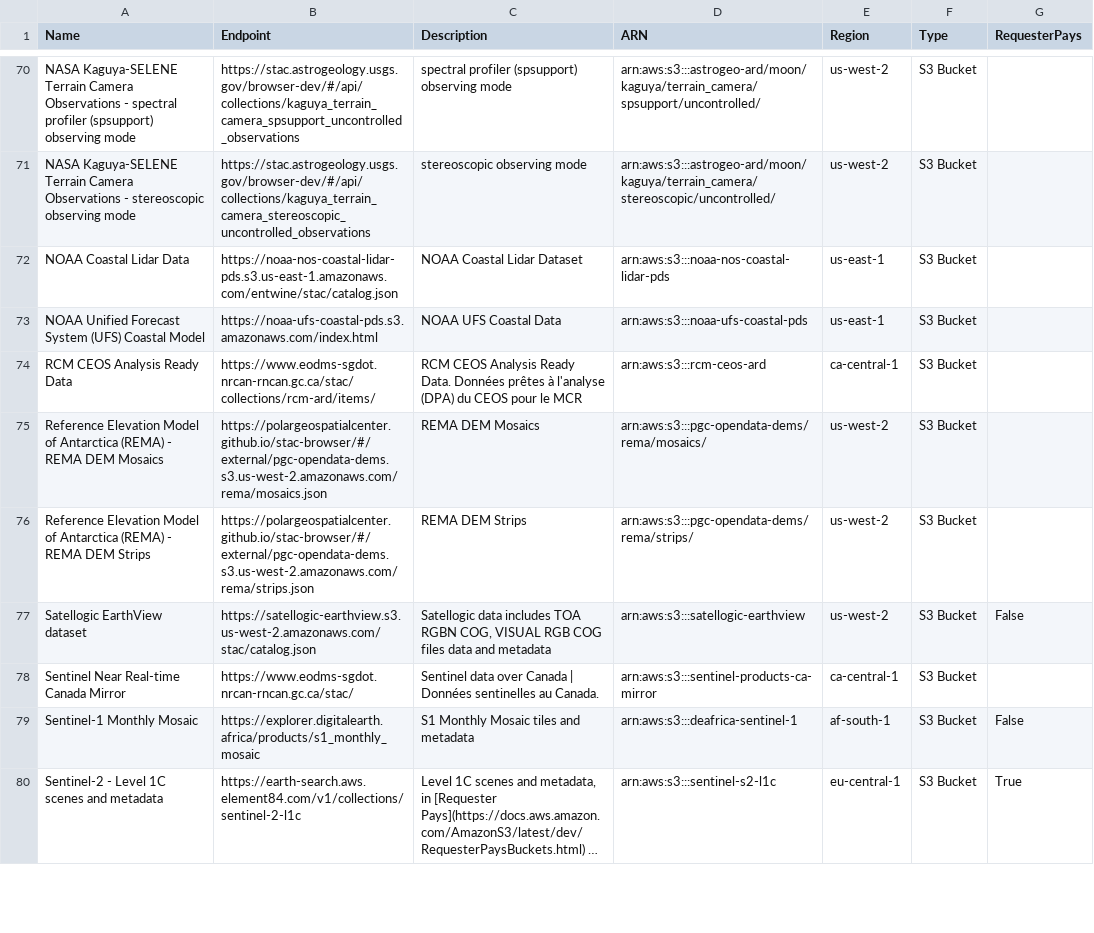
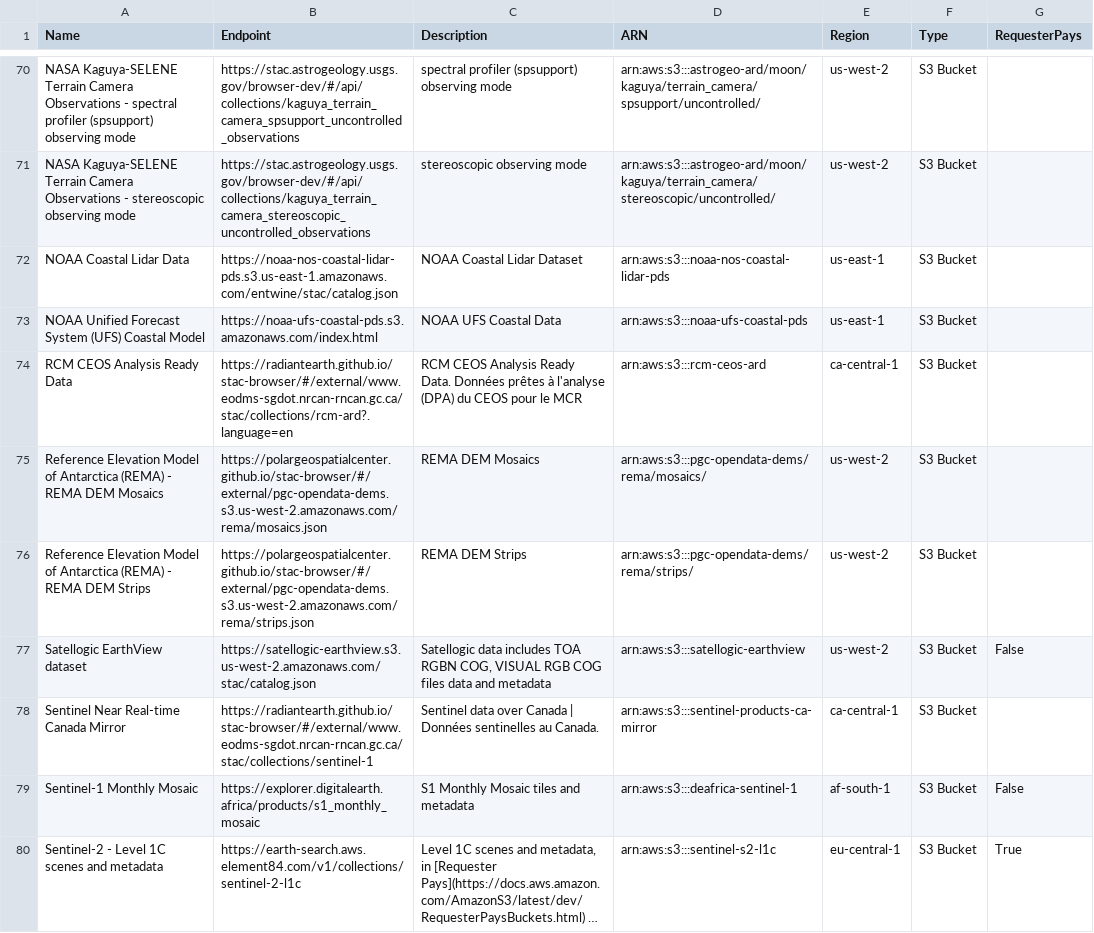
Before and after one commit to opengeos/geospatial-data-catalogs, a TSV file: aws_stac_catalogs.tsv, drawn as a sheet; only a part is shown, gaps mark what is left out; long unchanged cells end in ….

```diff
--- a/aws_stac_catalogs.tsv
+++ b/aws_stac_catalogs.tsv
@@ -73,3 +73,3 @@ NOAA Coastal Lidar Data	https://noaa-nos-coastal-lidar-pds.s3.us-east-1.amazonaw
 NOAA Unified Forecast System (UFS) Coastal Model	https://noaa-ufs-coastal-pds.s3.amazonaws.com/index.html	NOAA UFS Coastal Data	arn:aws:s3:::noaa-ufs-coastal-pds	us-east-1	S3 Bucket	
-RCM CEOS Analysis Ready Data 	https://www.eodms-sgdot.nrcan-rncan.gc.ca/stac/collections/rcm-ard/items/	RCM CEOS Analysis Ready Data. Données prêtes à l'analyse (DPA) du CEOS pour le MCR	arn:aws:s3:::rcm-ceos-ard	ca-central-1	S3 Bucket	
+RCM CEOS Analysis Ready Data 	https://radiantearth.github.io/stac-browser/#/external/www.eodms-sgdot.nrcan-rncan.gc.ca/stac/collections/rcm-ard?.language=en	RCM CEOS Analysis Ready Data. Données prêtes à l'analyse (DPA) du CEOS pour le MCR	arn:aws:s3:::rcm-ceos-ard	ca-central-1	S3 Bucket	
 Reference Elevation Model of Antarctica (REMA) - REMA DEM Mosaics	https://polargeospatialcenter.github.io/stac-browser/#/external/pgc-opendata-dems.s3.us-west-2.amazonaws.com/rema/mosaics.json	REMA DEM Mosaics	arn:aws:s3:::pgc-opendata-dems/rema/mosaics/	us-west-2	S3 Bucket	
@@ -77,3 +77,3 @@ Reference Elevation Model of Antarctica (REMA) - REMA DEM Strips	https://polarge
 Satellogic EarthView dataset	https://satellogic-earthview.s3.us-west-2.amazonaws.com/stac/catalog.json	Satellogic data includes TOA RGBN COG, VISUAL RGB COG files data and metadata	arn:aws:s3:::satellogic-earthview	us-west-2	S3 Bucket	False
-Sentinel Near Real-time Canada Mirror 	https://www.eodms-sgdot.nrcan-rncan.gc.ca/stac/	Sentinel data over Canada | Données sentinelles au Canada.	arn:aws:s3:::sentinel-products-ca-mirror	ca-central-1	S3 Bucket	
+Sentinel Near Real-time Canada Mirror 	https://radiantearth.github.io/stac-browser/#/external/www.eodms-sgdot.nrcan-rncan.gc.ca/stac/collections/sentinel-1	Sentinel data over Canada | Données sentinelles au Canada.	arn:aws:s3:::sentinel-products-ca-mirror	ca-central-1	S3 Bucket	
 Sentinel-1 Monthly Mosaic	https://explorer.digitalearth.africa/products/s1_monthly_mosaic	S1 Monthly Mosaic tiles and metadata	arn:aws:s3:::deafrica-sentinel-1	af-south-1	S3 Bucket	False
```
Also changed, not shown: gee_catalog.tsv, 3 other files.
